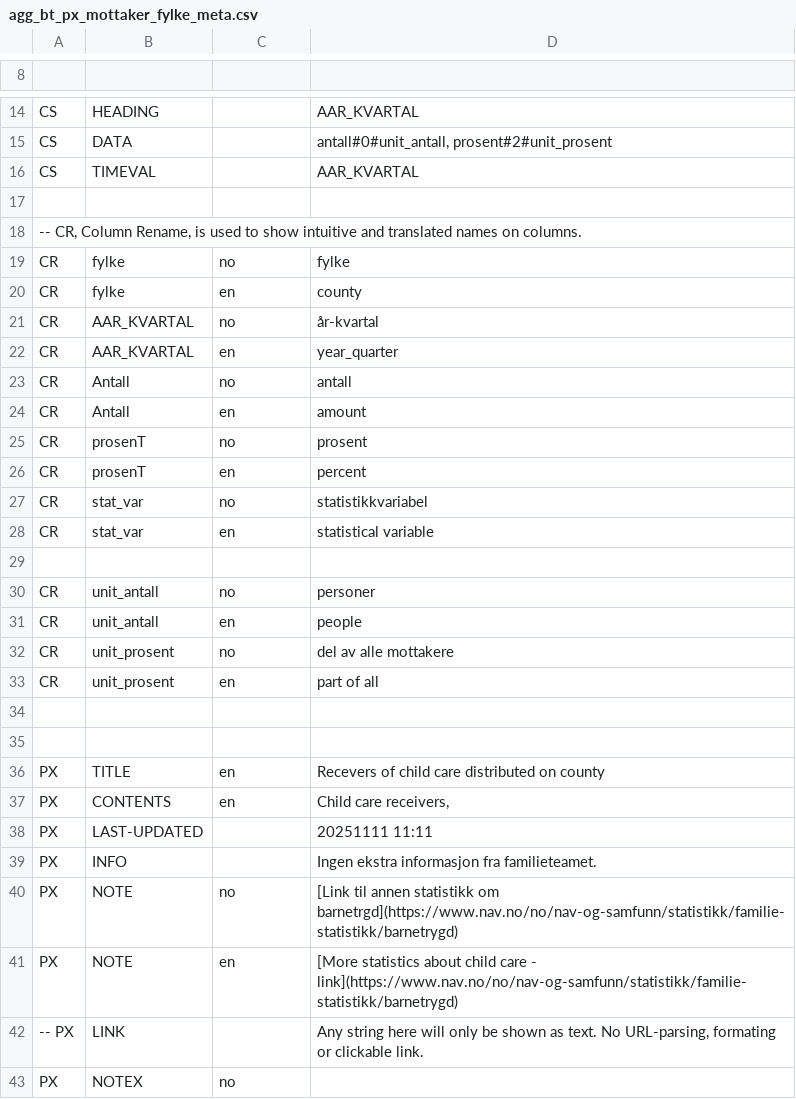
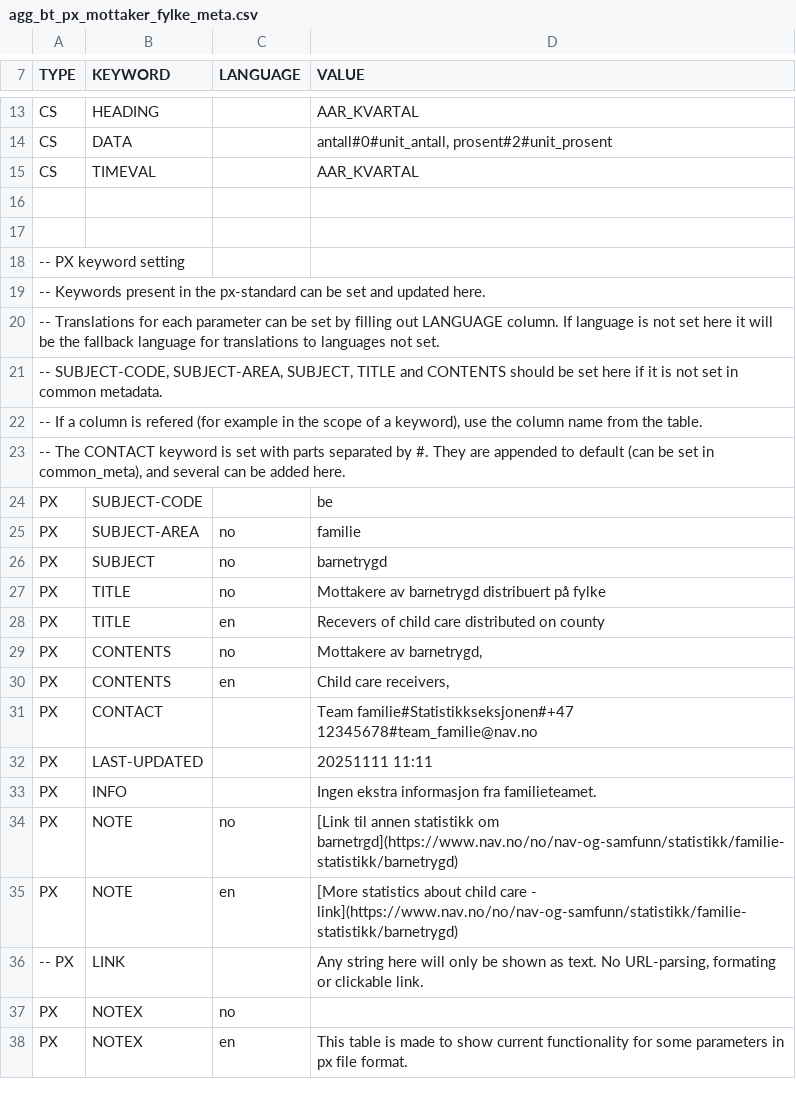
Before and after one commit to navikt/pxPyFactory, a CSV file: input_bucket/stats/agg_bt_px_mottaker_fylke_meta.csv, drawn as a sheet; only a part is shown, gaps mark what is left out; the shorter side is filled out with more unchanged rows; removed rows and columns are numbered as before the commit, all else as after; the diff covers the shown part only; the diff names each change by its address in the sheet, - before the commit and + after, or states it on an @@ line.

Commit message:
Update metadata structure and translations in CSV

```diff
--- a/input_bucket/stats/agg_bt_px_mottaker_fylke_meta.csv
+++ b/input_bucket/stats/agg_bt_px_mottaker_fylke_meta.csv
-row 7: (empty)
+row 7: TYPE | KEYWORD | LANGUAGE | VALUE
-row 18: -- CR, Column Rename, is used to show intuitive and translated names on columns.
-row 19: CR | fylke | no | fylke
-row 20: CR | fylke | en | county
@@ row 21 moved to row 46: CR @@
@@ row 22 moved to row 47: CR @@
-row 23: CR | Antall | no | antall
-row 24: CR | Antall | en | amount
-row 25: CR | prosenT | no | prosent
-row 26: CR | prosenT | en | percent
-row 27: CR | stat_var | no | statistikkvariabel
-row 28: CR | stat_var | en | statistical variable
@@ row 30 moved to row 55: CR @@
@@ row 31 moved to row 56: CR @@
@@ row 32 moved to row 57: CR @@
@@ row 33 moved to row 58: CR @@
-A18 (TYPE): (empty)
+A18 (TYPE): -- PX keyword setting
-A19 (TYPE): (empty)
+A19 (TYPE): -- Keywords present in the px-standard can be set and updated here.
+row 20: -- Translations for each parameter can be set by filling out LANGUAGE column. If language is not set here it will be the fallback language for translations to languages not set.
+row 21: -- SUBJECT-CODE, SUBJECT-AREA, SUBJECT, TITLE and CONTENTS should be set here if it is not set in common metadata.
+row 22: -- If a column is refered (for example in the scope of a keyword), use the column name from the table.
+row 23: -- The CONTACT keyword is set with parts separated by #. They are appended to default (can be set in common_meta), and several can be added here.
+row 24: PX | SUBJECT-CODE |  | be
+row 25: PX | SUBJECT-AREA | no | familie
+row 26: PX | SUBJECT | no | barnetrygd
+row 27: PX | TITLE | no | Mottakere av barnetrygd distribuert på fylke
+row 29: PX | CONTENTS | no | Mottakere av barnetrygd,
+row 31: PX | CONTACT |  | Team familie#Statistikkseksjonen#+47 12345678#team_familie@nav.no
```
Also changed, not shown: 10 added rows, 6 removed rows and 8 edited cells elsewhere in this file.
